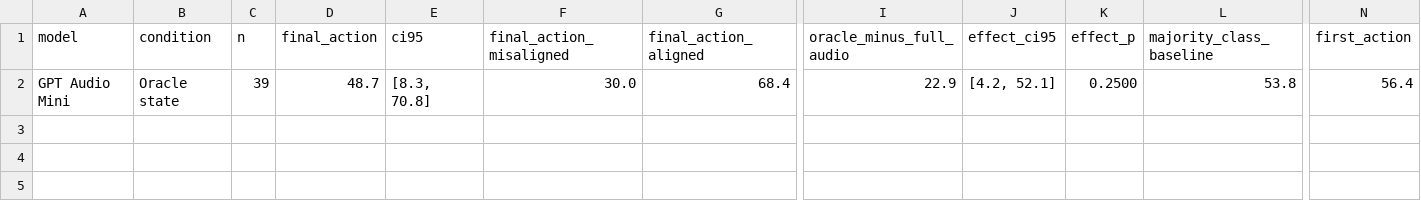
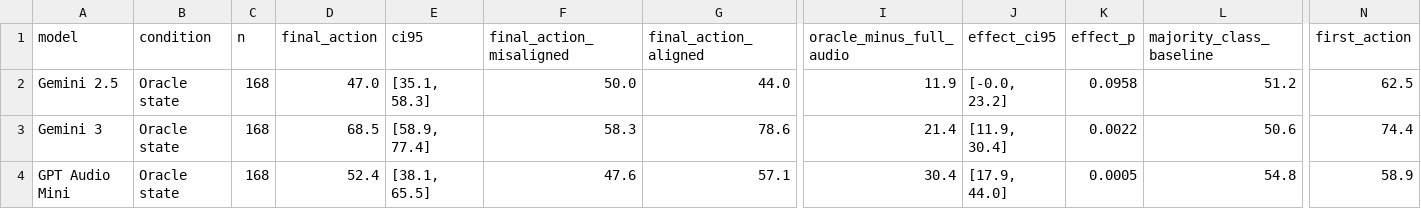
Before and after one commit to seun829/DUAL-AudioBench, a CSV file: analysis/round2/E1/results.csv, drawn as a sheet; only a part is shown, gaps mark what is left out; addresses are those after the commit; rows hold the shown columns only; the diff names each change by its address in the sheet, - before the commit and + after, or states it on an @@ line.

Commit message:
E1: oracle-state baseline complete (504 traj, $8.97); final SUMMARY.md

```diff
--- a/analysis/round2/E1/results.csv
+++ b/analysis/round2/E1/results.csv
+row 2: Gemini 2.5 | Oracle state | 168 | 47.0 | [35.1, 58.3] | 50.0 | 44.0 | 11.9 | [-0.0, 23.2] | 0.0958 | 51.2 | 62.5
+row 3: Gemini 3 | Oracle state | 168 | 68.5 | [58.9, 77.4] | 58.3 | 78.6 | 21.4 | [11.9, 30.4] | 0.0022 | 50.6 | 74.4
-C4 (n): 39
+C4 (n): 168
-D4 (final_action): 48.7
+D4 (final_action): 52.4
-E4 (ci95): [8.3, 70.8]
+E4 (ci95): [38.1, 65.5]
-F4 (final_action_misaligned): 30.0
+F4 (final_action_misaligned): 47.6
-G4 (final_action_aligned): 68.4
+G4 (final_action_aligned): 57.1
-I4 (oracle_minus_full_audio): 22.9
+I4 (oracle_minus_full_audio): 30.4
-J4 (effect_ci95): [4.2, 52.1]
+J4 (effect_ci95): [17.9, 44.0]
-K4 (effect_p): 0.2500
+K4 (effect_p): 0.0005
-L4 (majority_class_baseline): 53.8
+L4 (majority_class_baseline): 54.8
-N4 (first_action): 56.4
+N4 (first_action): 58.9
```
Also changed, not shown: 6 other files.
